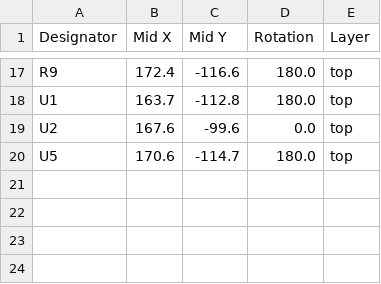
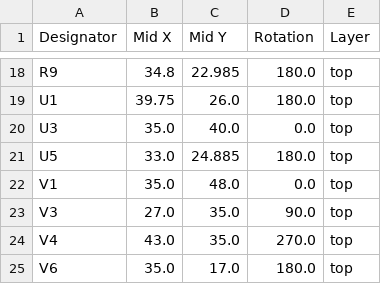
Before and after one commit to revk/SolarSystem, a CSV file: PCB/Keypad/production/positions.csv, drawn as a sheet; only a part is shown, gaps mark what is left out; removed rows and columns are numbered as before the commit, all else as after; the diff covers the shown part only; the diff names each change by its address in the sheet, - before the commit and + after, or states it on an @@ line.

```diff
--- a/PCB/Keypad/production/positions.csv
+++ b/PCB/Keypad/production/positions.csv
-B18 (Mid X): 172.4
+B18 (Mid X): 34.8
-C18 (Mid Y): -116.6
+C18 (Mid Y): 22.985
-B19 (Mid X): 163.7
+B19 (Mid X): 39.75
-C19 (Mid Y): -112.8
+C19 (Mid Y): 26.0
-row 19: U2 | 167.6 | -99.6 | 0.0 | top
+row 20: U3 | 35.0 | 40.0 | 0.0 | top
-B21 (Mid X): 170.6
+B21 (Mid X): 33.0
-C21 (Mid Y): -114.7
+C21 (Mid Y): 24.885
+row 22: V1 | 35.0 | 48.0 | 0.0 | top
+row 23: V3 | 27.0 | 35.0 | 90.0 | top
+row 24: V4 | 43.0 | 35.0 | 270.0 | top
+row 25: V6 | 35.0 | 17.0 | 180.0 | top
```
Also changed, not shown: 6 added rows, 5 removed rows and 23 edited cells elsewhere in this file, PCB/Keypad/production/bom.csv, 6 other files.
